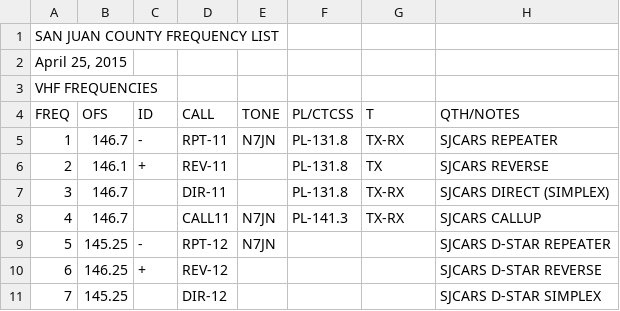
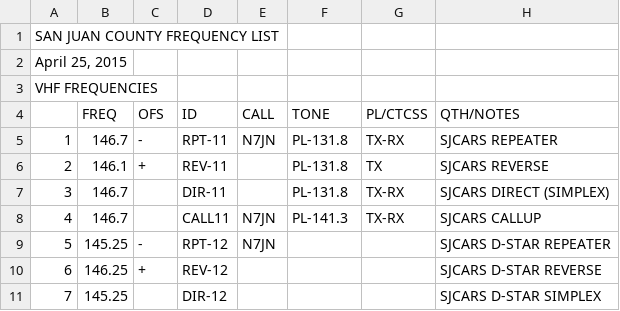
Before and after one commit to petermcco/QRG_Project, a CSV file: FREQ_LIST 20141016.csv, drawn as a sheet; only a part is shown; removed rows and columns are numbered as before the commit, all else as after; the diff names each change by its address in the sheet, - before the commit and + after, or states it on an @@ line.

Commit message:
Update FREQ_LIST 20141016.csv
shift line 4 right; remove extraneous column

```diff
--- a/FREQ_LIST 20141016.csv
+++ b/FREQ_LIST 20141016.csv
-row 4: FREQ | OFS | ID | CALL | TONE | PL/CTCSS | T | QTH/NOTES
+row 4:  | FREQ | OFS | ID | CALL | TONE | PL/CTCSS | QTH/NOTES
```
